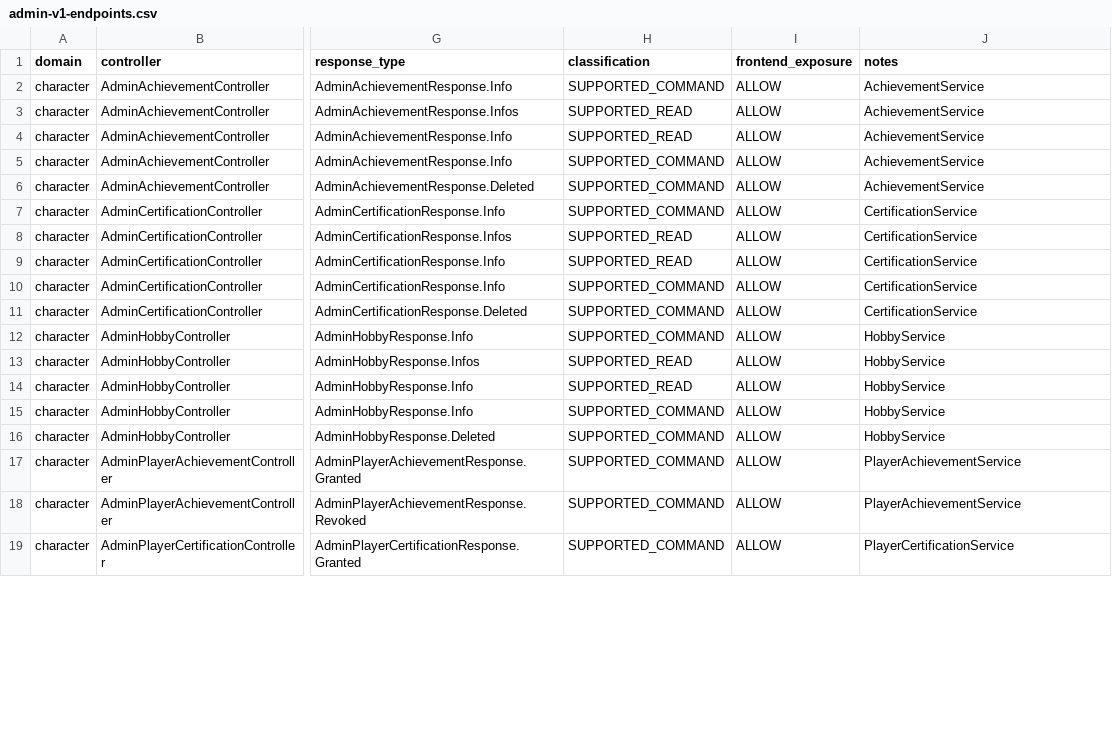
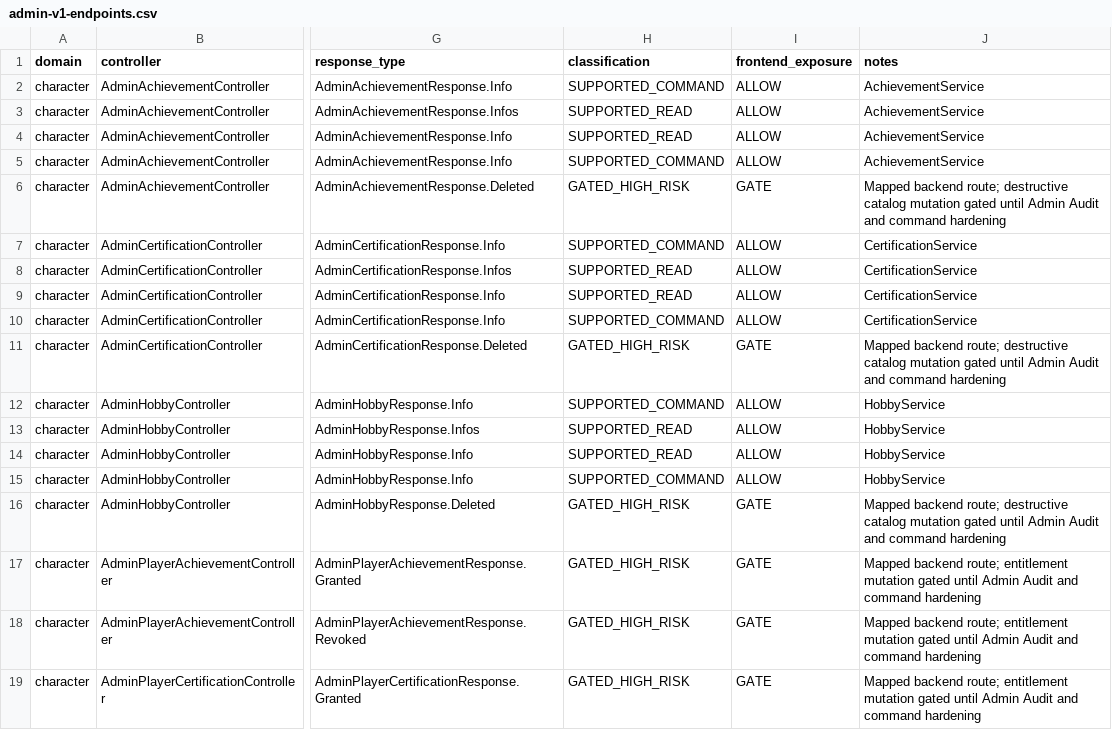
Before and after one commit to LifeAsGame/lifeasgame-backend, a CSV file: docs/contracts/admin/admin-v1-endpoints.csv, drawn as a sheet; only a part is shown, gaps mark what is left out; the diff covers the shown part only; the diff names each change by its address in the sheet, - before the commit and + after, or states it on an @@ line.

Commit message:
docs: gate high-risk Admin API capabilities (#302)

```diff
--- a/docs/contracts/admin/admin-v1-endpoints.csv
+++ b/docs/contracts/admin/admin-v1-endpoints.csv
-H6 (classification): SUPPORTED_COMMAND
+H6 (classification): GATED_HIGH_RISK
-I6 (frontend_exposure): ALLOW
+I6 (frontend_exposure): GATE
-J6 (notes): AchievementService
+J6 (notes): Mapped backend route; destructive catalog mutation gated until Admin Audit and command hardening
-H11 (classification): SUPPORTED_COMMAND
+H11 (classification): GATED_HIGH_RISK
-I11 (frontend_exposure): ALLOW
+I11 (frontend_exposure): GATE
-J11 (notes): CertificationService
+J11 (notes): Mapped backend route; destructive catalog mutation gated until Admin Audit and command hardening
-H16:H19 (classification): SUPPORTED_COMMAND
+H16:H19 (classification): GATED_HIGH_RISK
-I16:I19 (frontend_exposure): ALLOW
+I16:I19 (frontend_exposure): GATE
-J16 (notes): HobbyService
+J16 (notes): Mapped backend route; destructive catalog mutation gated until Admin Audit and command hardening
-J17:J18 (notes): PlayerAchievementService
+J17:J18 (notes): Mapped backend route; entitlement mutation gated until Admin Audit and command hardening
-J19 (notes): PlayerCertificationService
+J19 (notes): Mapped backend route; entitlement mutation gated until Admin Audit and command hardening
```
Also changed, not shown: 90 edited cells elsewhere in this file, 1 other file.
